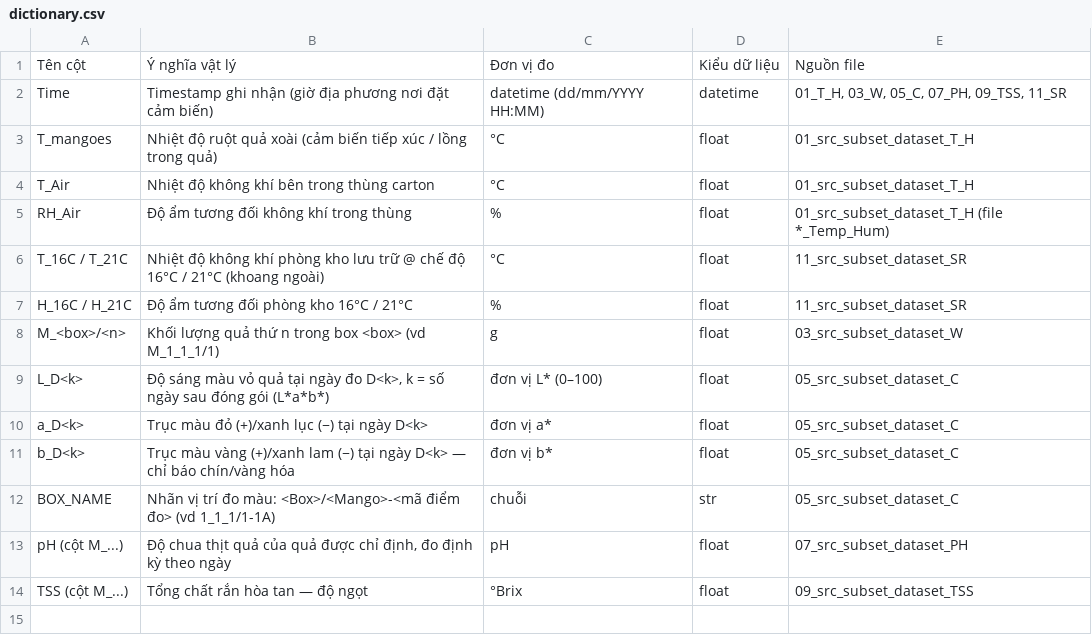
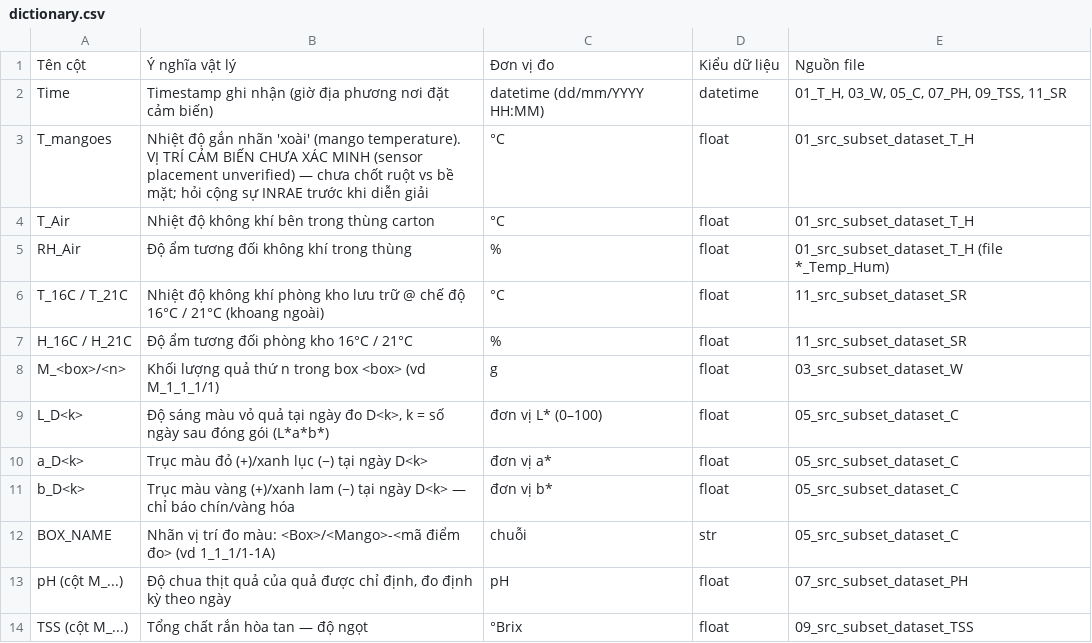
Before and after one commit to mhan0505/nckh_qaaa, a CSV file: data/dictionary.csv, drawn as a sheet.

```diff
--- a/data/dictionary.csv
+++ b/data/dictionary.csv
@@ -2,3 +2,3 @@
 Time,Timestamp ghi nhận (giờ địa phương nơi đặt cảm biến),datetime (dd/mm/YYYY HH:MM),datetime,"01_T_H, 03_W, 05_C, 07_PH, 09_TSS, 11_SR"
-T_mangoes,Nhiệt độ ruột quả xoài (cảm biến tiếp xúc / lồng trong quả),°C,float,01_src_subset_dataset_T_H
+T_mangoes,Nhiệt độ gắn nhãn 'xoài' (mango temperature). VỊ TRÍ CẢM BIẾN CHƯA XÁC MINH (sensor placement unverified) — chưa chốt ruột vs bề mặt; hỏi cộng sự INRAE trước khi diễn giải,°C,float,01_src_subset_dataset_T_H
 T_Air,Nhiệt độ không khí bên trong thùng carton,°C,float,01_src_subset_dataset_T_H
```
Also changed, not shown: 1 other file.
